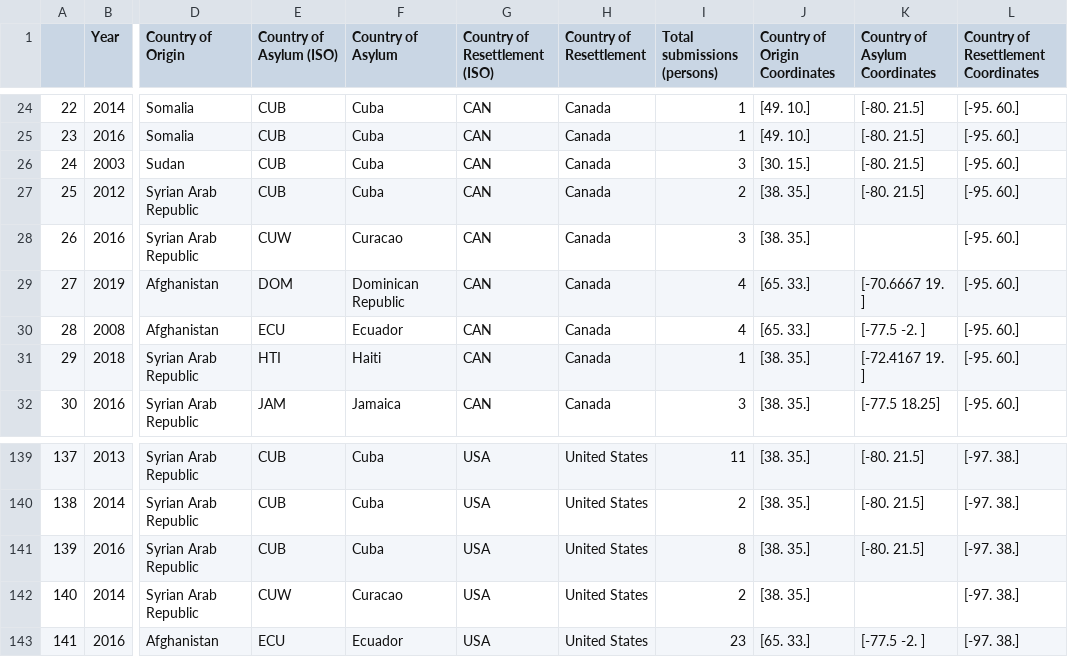
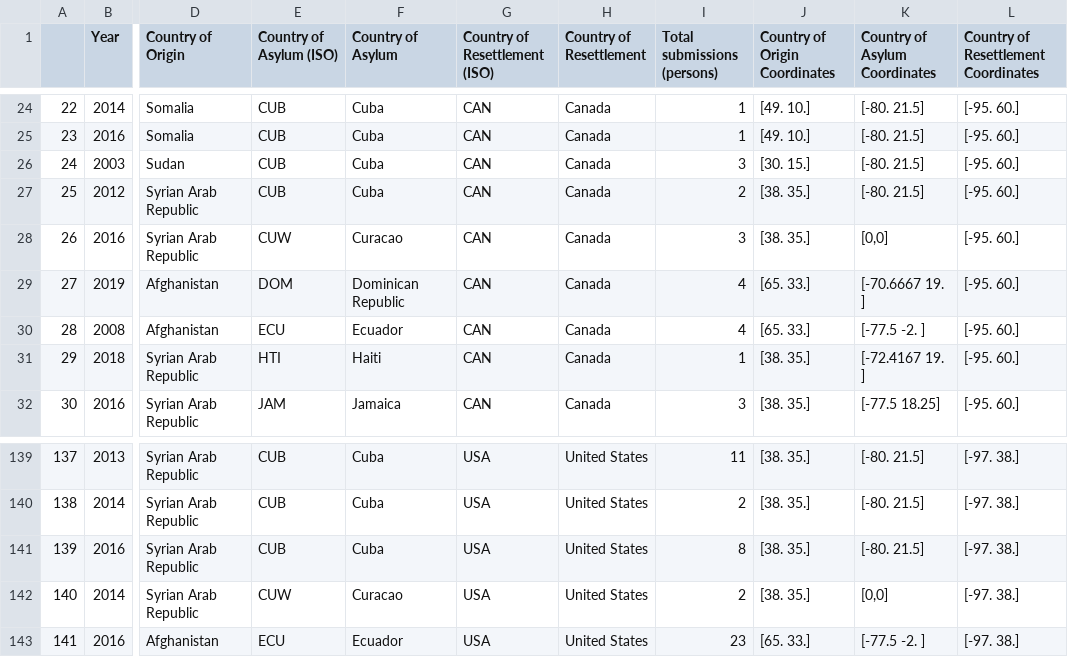
Before and after one commit to hopetambala/dps-deck-refugee, a CSV file: data/2_RSQSubmissions_cleaned.csv, drawn as a sheet; only a part is shown, gaps mark what is left out; the diff names each change by its address in the sheet, - before the commit and + after, or states it on an @@ line.

```diff
--- a/data/2_RSQSubmissions_cleaned.csv
+++ b/data/2_RSQSubmissions_cleaned.csv
-K28 (Country of Asylum Coordinates): (empty)
+K28 (Country of Asylum Coordinates): [0,0]
-K142 (Country of Asylum Coordinates): (empty)
+K142 (Country of Asylum Coordinates): [0,0]
```
Also changed, not shown: 2 other files.
